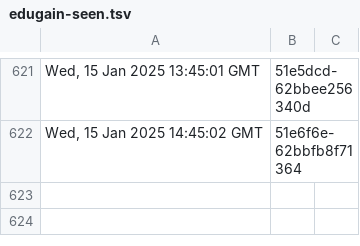
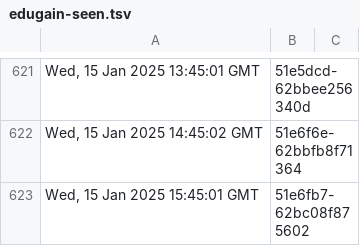
Before and after one commit to dnmvisser/test123, a TSV file: edugain-seen.tsv, drawn as a sheet; only a part is shown, gaps mark what is left out.

```diff
--- a/edugain-seen.tsv
+++ b/edugain-seen.tsv
@@ -622 +622,2 @@ Wed, 15 Jan 2025 13:45:01 GMT	"51e5dcd-62bbee256340d"
 Wed, 15 Jan 2025 14:45:02 GMT	"51e6f6e-62bbfb8f71364"
+Wed, 15 Jan 2025 15:45:01 GMT	"51e6fb7-62bc08f875602"
```
Also changed, not shown: 1 other file.
